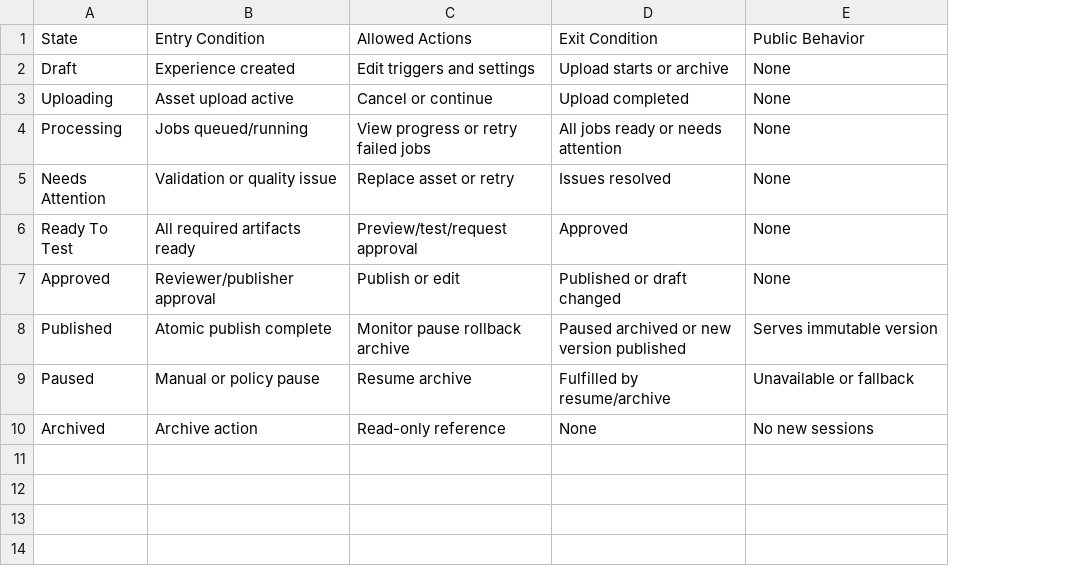
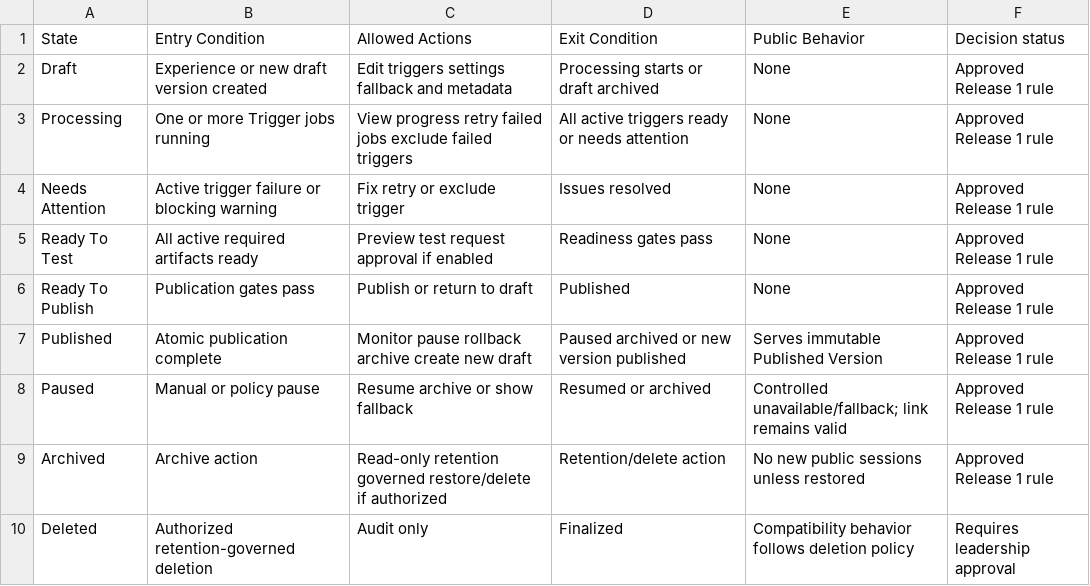
Before and after one commit to MPRO9projects/ScanStory-Production, a CSV file: release-1-specification/experience-state-matrix.csv, drawn as a sheet; removed rows and columns are numbered as before the commit, all else as after; the diff names each change by its address in the sheet, - before the commit and + after, or states it on an @@ line.

```diff
--- a/release-1-specification/experience-state-matrix.csv
+++ b/release-1-specification/experience-state-matrix.csv
+column F (Decision status), rows 2-5: all Approved Release 1 rule; rows 7-9: all Approved Release 1 rule
-B2 (Entry Condition): Experience created
+B2 (Entry Condition): Experience or new draft version created
-C2 (Allowed Actions): Edit triggers and settings
+C2 (Allowed Actions): Edit triggers settings fallback and metadata
-D2 (Exit Condition): Upload starts or archive
+D2 (Exit Condition): Processing starts or draft archived
-row 3: Uploading | Asset upload active | Cancel or continue | Upload completed | None
-B3 (Entry Condition): Jobs queued/running
+B3 (Entry Condition): One or more Trigger jobs running
-C3 (Allowed Actions): View progress or retry failed jobs
+C3 (Allowed Actions): View progress retry failed jobs exclude failed triggers
-D3 (Exit Condition): All jobs ready or needs attention
+D3 (Exit Condition): All active triggers ready or needs attention
-B4 (Entry Condition): Validation or quality issue
+B4 (Entry Condition): Active trigger failure or blocking warning
-C4 (Allowed Actions): Replace asset or retry
+C4 (Allowed Actions): Fix retry or exclude trigger
-B5 (Entry Condition): All required artifacts ready
+B5 (Entry Condition): All active required artifacts ready
-C5 (Allowed Actions): Preview/test/request approval
+C5 (Allowed Actions): Preview test request approval if enabled
-D5 (Exit Condition): Approved
+D5 (Exit Condition): Readiness gates pass
-row 7: Approved | Reviewer/publisher approval | Publish or edit | Published or draft changed | None
+row 6: Ready To Publish | Publication gates pass | Publish or return to draft | Published | None | Approved Release 1 rule
-B7 (Entry Condition): Atomic publish complete
+B7 (Entry Condition): Atomic publication complete
-C7 (Allowed Actions): Monitor pause rollback archive
+C7 (Allowed Actions): Monitor pause rollback archive create new draft
-E7 (Public Behavior): Serves immutable version
+E7 (Public Behavior): Serves immutable Published Version
-C8 (Allowed Actions): Resume archive
+C8 (Allowed Actions): Resume archive or show fallback
-D8 (Exit Condition): Fulfilled by resume/archive
+D8 (Exit Condition): Resumed or archived
-E8 (Public Behavior): Unavailable or fallback
+E8 (Public Behavior): Controlled unavailable/fallback; link remains valid
-C9 (Allowed Actions): Read-only reference
+C9 (Allowed Actions): Read-only retention governed restore/delete if authorized
-D9 (Exit Condition): None
+D9 (Exit Condition): Retention/delete action
-E9 (Public Behavior): No new sessions
+E9 (Public Behavior): No new public sessions unless restored
+row 10: Deleted | Authorized retention-governed deletion | Audit only | Finalized | Compatibility behavior follows deletion policy | Requires leadership approval
```
Also changed, not shown: release-1-specification/current-to-target-model-map.csv, release-1-specification/performance-budget.csv, 29 other files.
